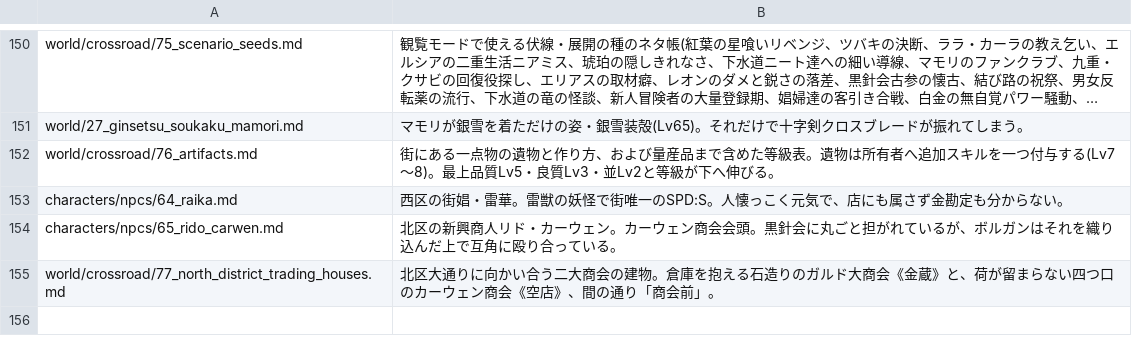
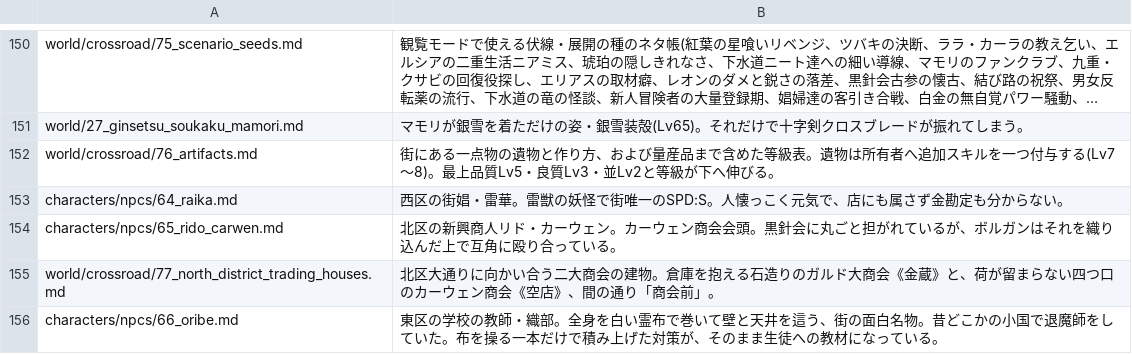
Before and after one commit to akisumann/123, a TSV file: tools/summaries.tsv, drawn as a sheet; only a part is shown, gaps mark what is left out; long unchanged cells end in ….

```diff
--- a/tools/summaries.tsv
+++ b/tools/summaries.tsv
@@ -155 +155,2 @@ characters/npcs/65_rido_carwen.md	北区の新興商人リド・カーウェン
 world/crossroad/77_north_district_trading_houses.md	北区大通りに向かい合う二大商会の建物。倉庫を抱える石造りのガルド大商会《金蔵》と、荷が留まらない四つ口のカーウェン商会《空店》、間の通り「商会前」。
+characters/npcs/66_oribe.md	東区の学校の教師・織部。全身を白い霊布で巻いて壁と天井を這う、街の面白名物。昔どこかの小国で退魔師をしていた。布を操る一本だけで積み上げた対策が、そのまま生徒への教材になっている。
```
Also changed, not shown: tools/routines.tsv, 19 other files.
